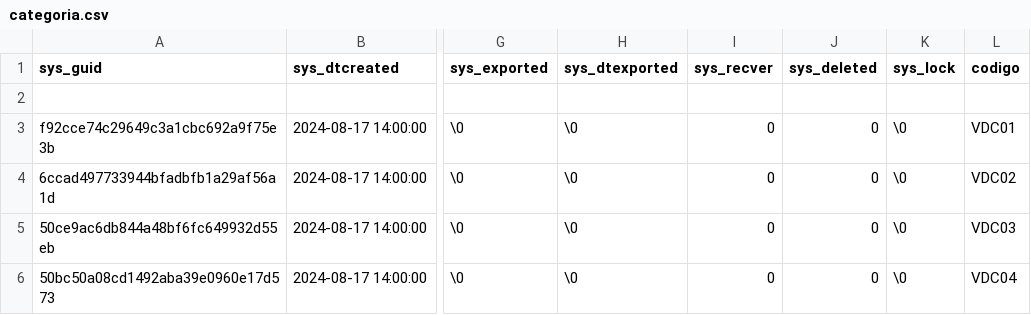
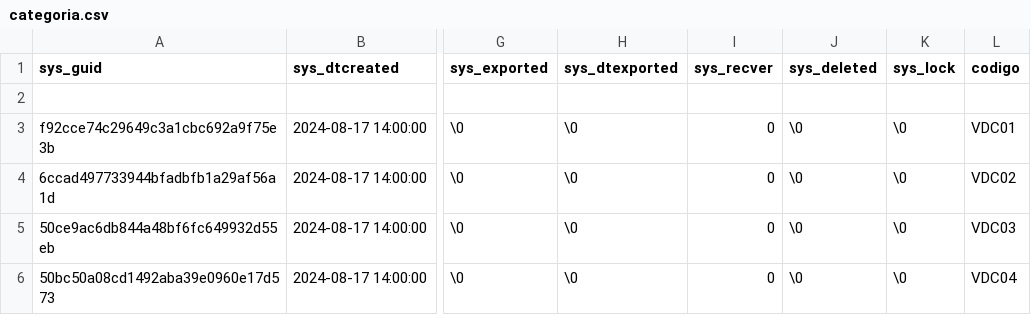
Before and after one commit to Induxsoft/ventas, a CSV file: src/ventas/_install/initial_data/categoria.csv, drawn as a sheet; only a part is shown, gaps mark what is left out; the diff names each change by its address in the sheet, - before the commit and + after, or states it on an @@ line.

Commit message:
fix (categoria.csv)

```diff
--- a/src/ventas/_install/initial_data/categoria.csv
+++ b/src/ventas/_install/initial_data/categoria.csv
-J3:J6 (sys_deleted): 0
+J3:J6 (sys_deleted): \0
```
